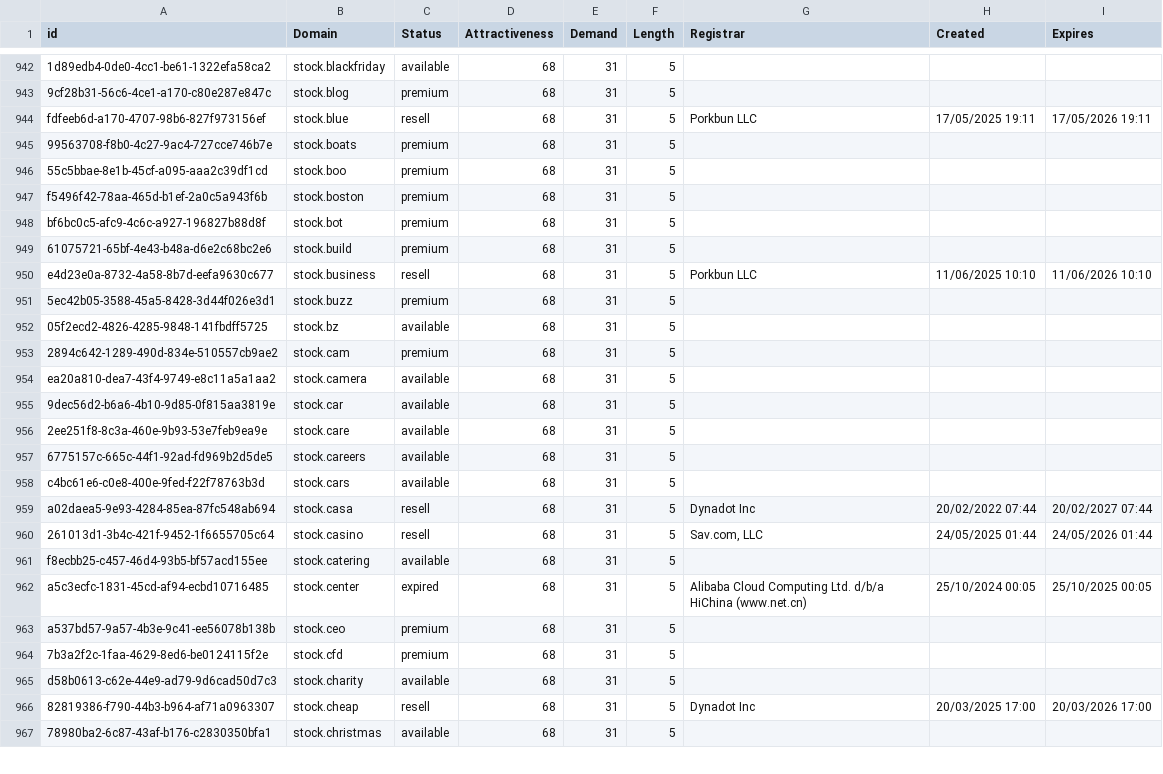
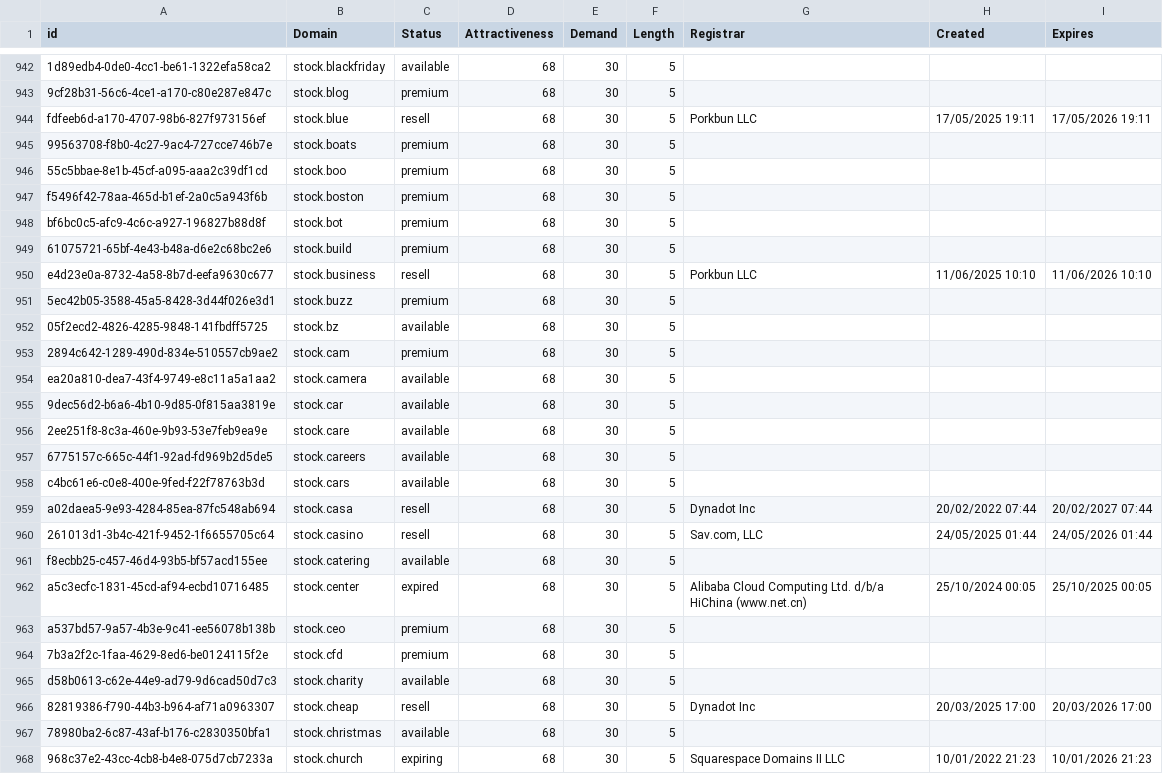
Before and after one commit to UniqueDomains/retail-oneword-domains, a CSV file: Retail.csv, drawn as a sheet; only a part is shown, gaps mark what is left out; the diff covers the shown part only; the diff names each change by its address in the sheet, - before the commit and + after, or states it on an @@ line.

Commit message:
Domains update

```diff
--- a/Retail.csv
+++ b/Retail.csv
-E942:E967 (Demand): 31
+E942:E967 (Demand): 30
+row 968: 968c37e2-43cc-4cb8-b4e8-075d7cb7233a | stock.church | expiring | 68 | 30 | 5 | Squarespace Domains II LLC | 10/01/2022 21:23 | 10/01/2026 21:23
```
Also changed, not shown: 1 removed row, 22 moved rows and 62 edited cells elsewhere in this file, 2 other files.
